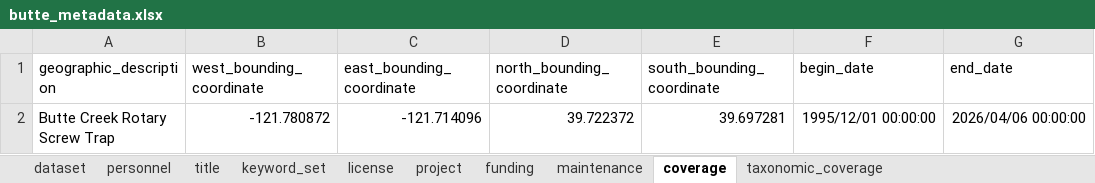
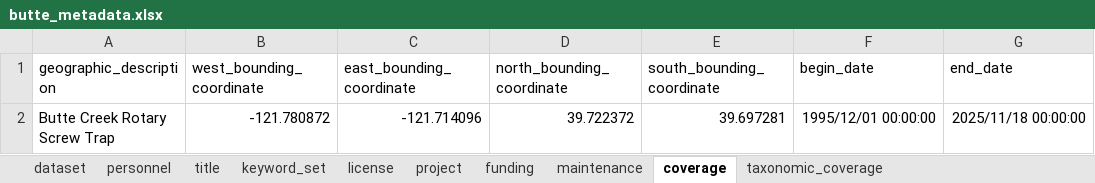
Before and after one commit to SRJPE/jpe-butte-edi, an Excel workbook: data-raw/metadata/butte_metadata.xlsx, sheet coverage, drawn as a sheet; values as stored, in another font and other column widths than the file's, no borders; the diff names each change by its address in the sheet, - before the commit and + after, or states it on an @@ line.

```diff
--- a/data-raw/metadata/butte_metadata.xlsx (sheet coverage)
+++ b/data-raw/metadata/butte_metadata.xlsx (sheet coverage)
-G2 (end_date): 2026/04/06 00:00:00
+G2 (end_date): 2025/11/18 00:00:00
```
Also changed, not shown: 3 other files.
